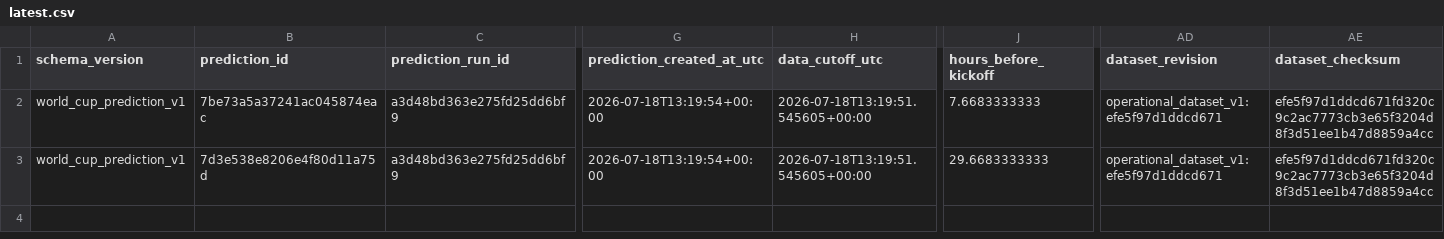
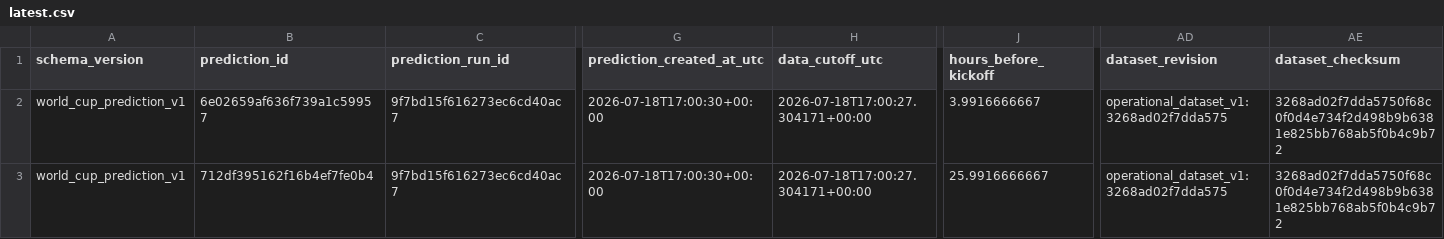
Before and after one commit to juanbrau-or/world-cup-2026-predictions, a CSV file: latest.csv, drawn as a sheet; only a part is shown, gaps mark what is left out; the diff names each change by its address in the sheet, - before the commit and + after, or states it on an @@ line.

```diff
--- a/latest.csv
+++ b/latest.csv
-B2 (prediction_id): 7be73a5a37241ac045874eac
+B2 (prediction_id): 6e02659af636f739a1c59957
-C2:C3 (prediction_run_id): a3d48bd363e275fd25dd6bf9
+C2:C3 (prediction_run_id): 9f7bd15f616273ec6cd40ac7
-G2:G3 (prediction_created_at_utc): 2026-07-18T13:19:54+00:00
+G2:G3 (prediction_created_at_utc): 2026-07-18T17:00:30+00:00
-H2:H3 (data_cutoff_utc): 2026-07-18T13:19:51.545605+00:00
+H2:H3 (data_cutoff_utc): 2026-07-18T17:00:27.304171+00:00
-J2 (hours_before_kickoff): 7.6683333333
+J2 (hours_before_kickoff): 3.9916666667
-AD2:AD3 (dataset_revision): operational_dataset_v1:efe5f97d1ddcd671
+AD2:AD3 (dataset_revision): operational_dataset_v1:3268ad02f7dda575
-AE2:AE3 (dataset_checksum): efe5f97d1ddcd671fd320c9c2ac7773cb3e65f3204d8f3d51ee1b47d8859a4cc
+AE2:AE3 (dataset_checksum): 3268ad02f7dda5750f68c0f0d4e734f2d498b9b6381e825bb768ab5f0b4c9b72
-B3 (prediction_id): 7d3e538e8206e4f80d11a75d
+B3 (prediction_id): 712df395162f16b4ef7fe0b4
-J3 (hours_before_kickoff): 29.6683333333
+J3 (hours_before_kickoff): 25.9916666667
```
Also changed, not shown: prospective_matches.csv, shadow/contextual_latest.csv, 17 other files.
